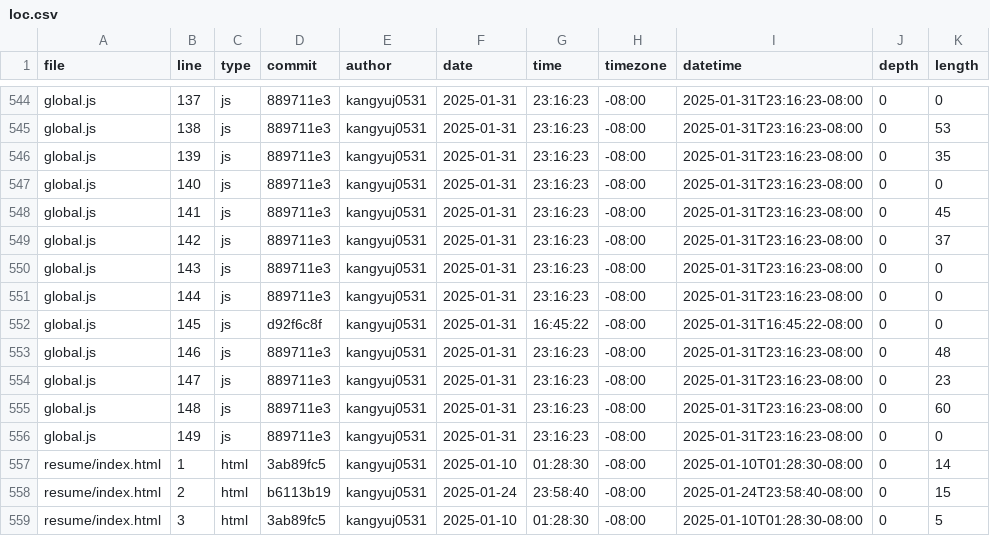
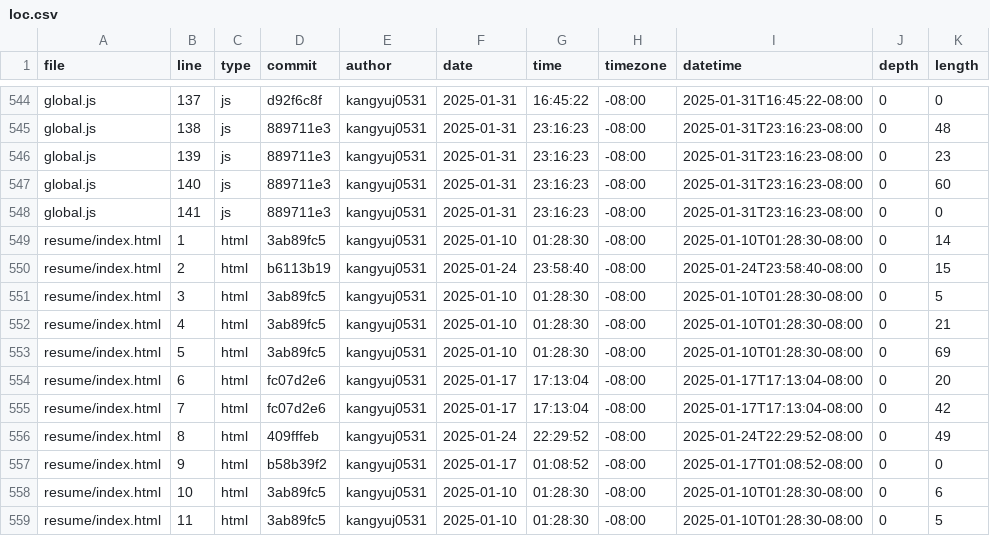
Before and after one commit to kangyuj0531/portfolio, a CSV file: meta/loc.csv, drawn as a sheet; only a part is shown, gaps mark what is left out; the shorter side is filled out with more unchanged rows; the diff covers the shown part only; the diff names each change by its address in the sheet, - before the commit and + after, or states it on an @@ line.

```diff
--- a/meta/loc.csv
+++ b/meta/loc.csv
-D544 (commit): 889711e3
+D544 (commit): d92f6c8f
-G544 (time): 23:16:23
+G544 (time): 16:45:22
-I544 (datetime): 2025-01-31T23:16:23-08:00
+I544 (datetime): 2025-01-31T16:45:22-08:00
-K545 (length): 53
+K545 (length): 48
-K546 (length): 35
+K546 (length): 23
-K547 (length): 0
+K547 (length): 60
-K548 (length): 45
+K548 (length): 0
-row 549: global.js | 142 | js | 889711e3 | kangyuj0531 | 2025-01-31 | 23:16:23 | -08:00 | 2025-01-31T23:16:23-08:00 | 0 | 37
-row 550: global.js | 143 | js | 889711e3 | kangyuj0531 | 2025-01-31 | 23:16:23 | -08:00 | 2025-01-31T23:16:23-08:00 | 0 | 0
-row 551: global.js | 144 | js | 889711e3 | kangyuj0531 | 2025-01-31 | 23:16:23 | -08:00 | 2025-01-31T23:16:23-08:00 | 0 | 0
-row 552: global.js | 145 | js | d92f6c8f | kangyuj0531 | 2025-01-31 | 16:45:22 | -08:00 | 2025-01-31T16:45:22-08:00 | 0 | 0
-row 553: global.js | 146 | js | 889711e3 | kangyuj0531 | 2025-01-31 | 23:16:23 | -08:00 | 2025-01-31T23:16:23-08:00 | 0 | 48
-row 554: global.js | 147 | js | 889711e3 | kangyuj0531 | 2025-01-31 | 23:16:23 | -08:00 | 2025-01-31T23:16:23-08:00 | 0 | 23
-row 555: global.js | 148 | js | 889711e3 | kangyuj0531 | 2025-01-31 | 23:16:23 | -08:00 | 2025-01-31T23:16:23-08:00 | 0 | 60
-row 556: global.js | 149 | js | 889711e3 | kangyuj0531 | 2025-01-31 | 23:16:23 | -08:00 | 2025-01-31T23:16:23-08:00 | 0 | 0
```
Also changed, not shown: 34 edited cells elsewhere in this file.
